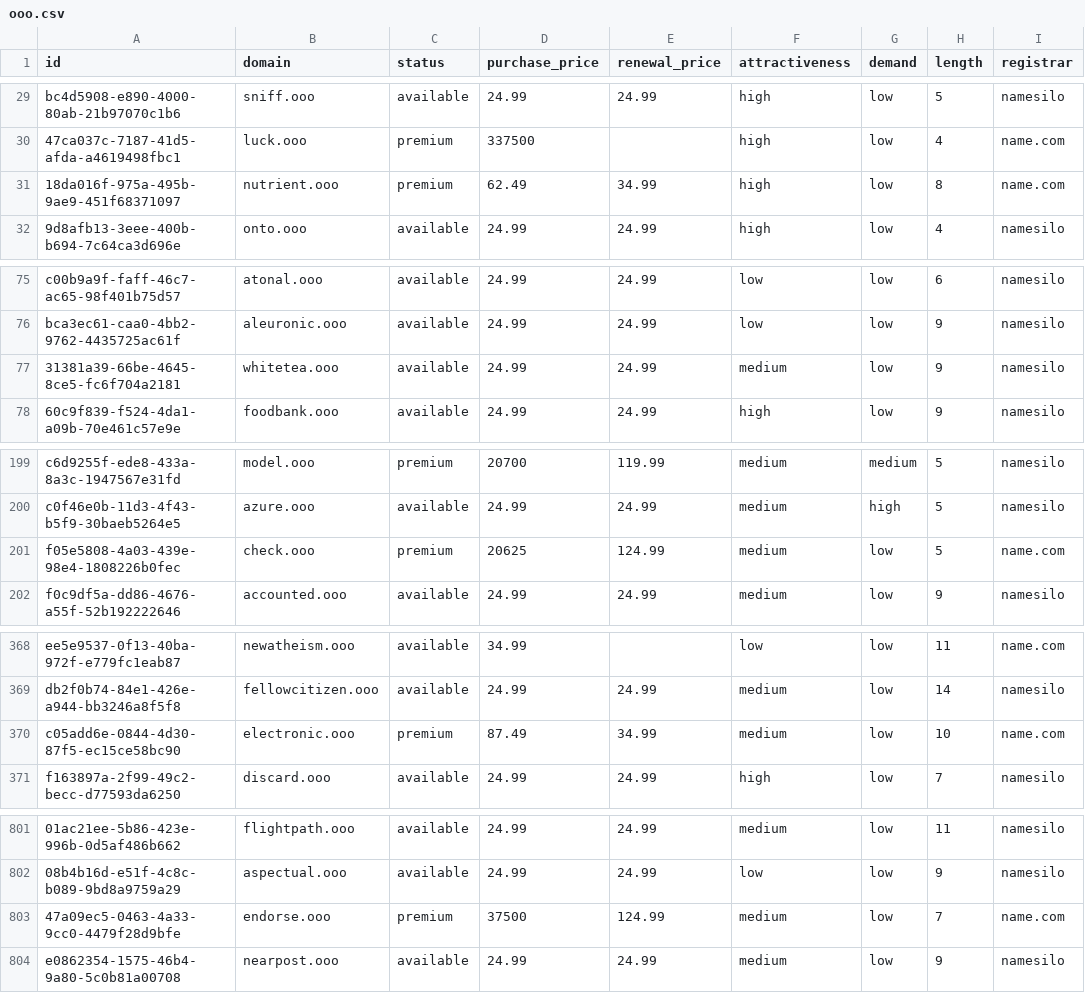
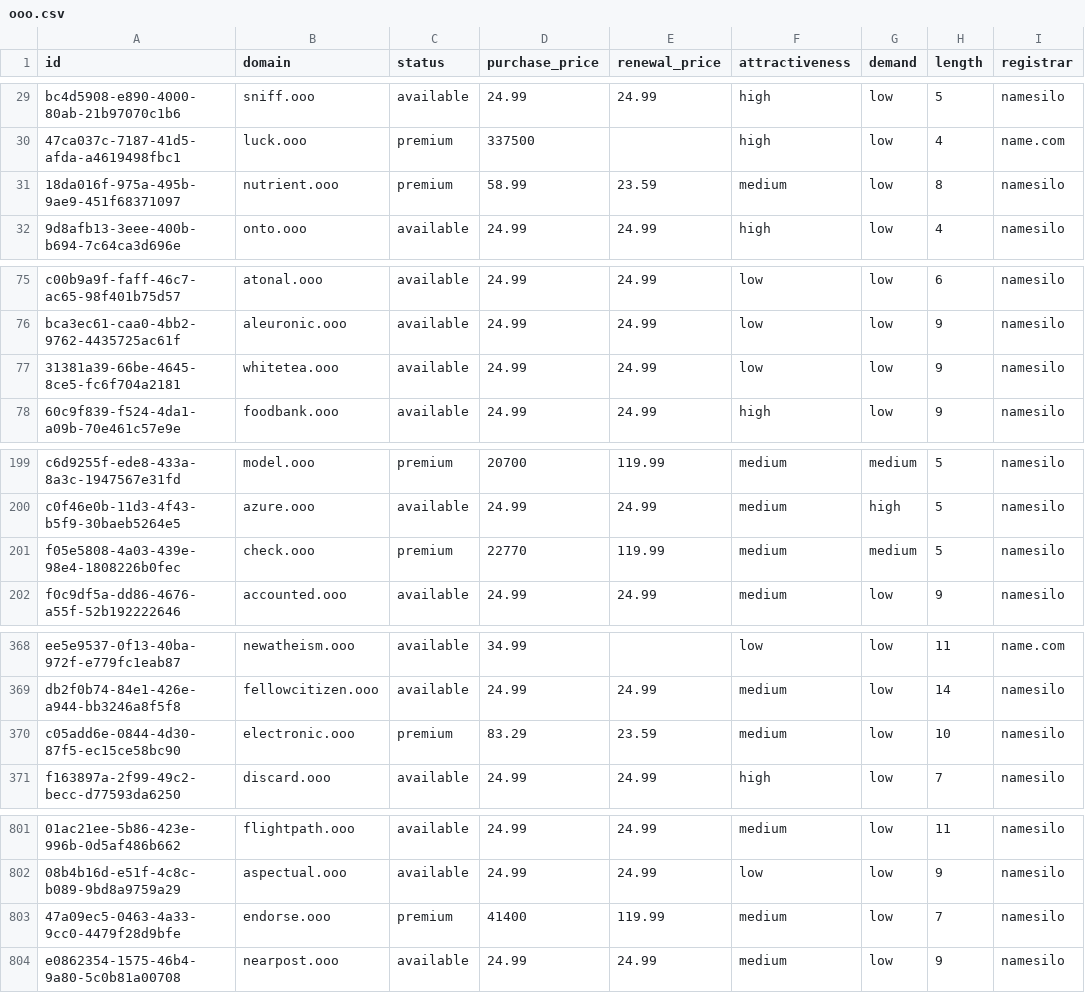
Before and after one commit to UniqueDomains/ooo-oneword-domains, a CSV file: ooo.csv, drawn as a sheet; only a part is shown, gaps mark what is left out; the diff covers the shown part only; the diff names each change by its address in the sheet, - before the commit and + after, or states it on an @@ line.

Commit message:
Domains update

```diff
--- a/ooo.csv
+++ b/ooo.csv
-D31 (purchase_price): 62.49
+D31 (purchase_price): 58.99
-E31 (renewal_price): 34.99
+E31 (renewal_price): 23.59
-F31 (attractiveness): high
+F31 (attractiveness): medium
-I31 (registrar): name.com
+I31 (registrar): namesilo
-F77 (attractiveness): medium
+F77 (attractiveness): low
-D201 (purchase_price): 20625
+D201 (purchase_price): 22770
-E201 (renewal_price): 124.99
+E201 (renewal_price): 119.99
-G201 (demand): low
+G201 (demand): medium
-I201 (registrar): name.com
+I201 (registrar): namesilo
-D370 (purchase_price): 87.49
+D370 (purchase_price): 83.29
-E370 (renewal_price): 34.99
+E370 (renewal_price): 23.59
-I370 (registrar): name.com
+I370 (registrar): namesilo
-D803 (purchase_price): 37500
+D803 (purchase_price): 41400
-E803 (renewal_price): 124.99
+E803 (renewal_price): 119.99
-I803 (registrar): name.com
+I803 (registrar): namesilo
```
Also changed, not shown: 1 edited cell elsewhere in this file, 4 other files.
